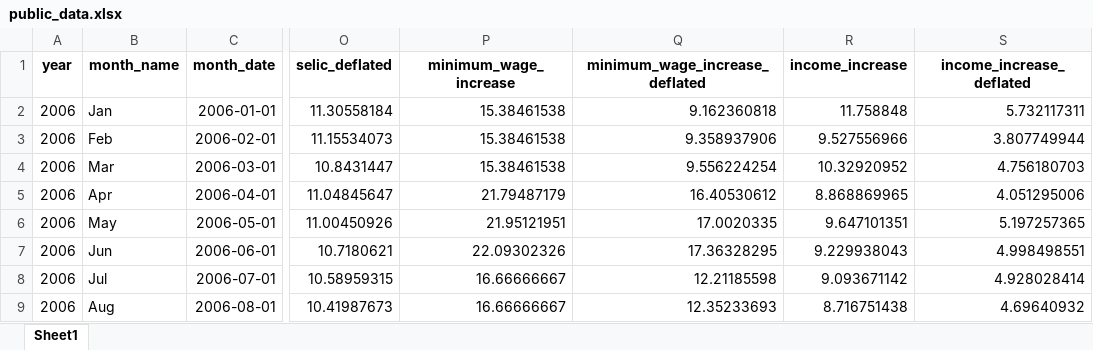
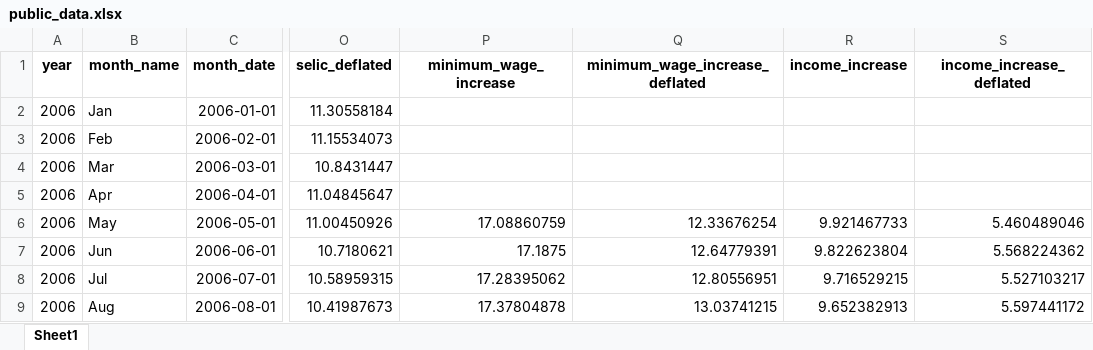
Before and after one commit to matheusrmorgado/inflation-expectation, an Excel workbook: data/public_data.xlsx, sheet Sheet1, drawn as a sheet; only a part is shown, gaps mark what is left out; values as stored, in another font and other column widths than the file's, no borders; the diff covers the shown part only; the diff names each change by its address in the sheet, - before the commit and + after, or states it on an @@ line.

```diff
--- a/data/public_data.xlsx (sheet Sheet1)
+++ b/data/public_data.xlsx (sheet Sheet1)
-P2:P4 (minimum_wage_increase): 15.38461538
+P2:P4 (minimum_wage_increase): (empty)
-Q2 (minimum_wage_increase_deflated): 9.162360818
+Q2 (minimum_wage_increase_deflated): (empty)
-R2 (income_increase): 11.758848
+R2 (income_increase): (empty)
-S2 (income_increase_deflated): 5.732117311
+S2 (income_increase_deflated): (empty)
-Q3 (minimum_wage_increase_deflated): 9.358937906
+Q3 (minimum_wage_increase_deflated): (empty)
-R3 (income_increase): 9.527556966
+R3 (income_increase): (empty)
-S3 (income_increase_deflated): 3.807749944
+S3 (income_increase_deflated): (empty)
-Q4 (minimum_wage_increase_deflated): 9.556224254
+Q4 (minimum_wage_increase_deflated): (empty)
-R4 (income_increase): 10.32920952
+R4 (income_increase): (empty)
-S4 (income_increase_deflated): 4.756180703
+S4 (income_increase_deflated): (empty)
-P5 (minimum_wage_increase): 21.79487179
+P5 (minimum_wage_increase): (empty)
-Q5 (minimum_wage_increase_deflated): 16.40530612
+Q5 (minimum_wage_increase_deflated): (empty)
-R5 (income_increase): 8.868869965
+R5 (income_increase): (empty)
-S5 (income_increase_deflated): 4.051295006
+S5 (income_increase_deflated): (empty)
-P6 (minimum_wage_increase): 21.95121951
+P6 (minimum_wage_increase): 17.08860759
-Q6 (minimum_wage_increase_deflated): 17.0020335
+Q6 (minimum_wage_increase_deflated): 12.33676254
-R6 (income_increase): 9.647101351
+R6 (income_increase): 9.921467733
-S6 (income_increase_deflated): 5.197257365
+S6 (income_increase_deflated): 5.460489046
-P7 (minimum_wage_increase): 22.09302326
+P7 (minimum_wage_increase): 17.1875
-Q7 (minimum_wage_increase_deflated): 17.36328295
+Q7 (minimum_wage_increase_deflated): 12.64779391
-R7 (income_increase): 9.229938043
+R7 (income_increase): 9.822623804
-S7 (income_increase_deflated): 4.998498551
+S7 (income_increase_deflated): 5.568224362
-P8 (minimum_wage_increase): 16.66666667
+P8 (minimum_wage_increase): 17.28395062
-Q8 (minimum_wage_increase_deflated): 12.21185598
+Q8 (minimum_wage_increase_deflated): 12.80556951
-R8 (income_increase): 9.093671142
+R8 (income_increase): 9.716529215
-S8 (income_increase_deflated): 4.928028414
+S8 (income_increase_deflated): 5.527103217
-P9 (minimum_wage_increase): 16.66666667
+P9 (minimum_wage_increase): 17.37804878
-Q9 (minimum_wage_increase_deflated): 12.35233693
+Q9 (minimum_wage_increase_deflated): 13.03741215
-R9 (income_increase): 8.716751438
+R9 (income_increase): 9.652382913
-S9 (income_increase_deflated): 4.69640932
+S9 (income_increase_deflated): 5.597441172
```
Also changed, not shown: 792 edited cells elsewhere in this sheet, 1 other file.
